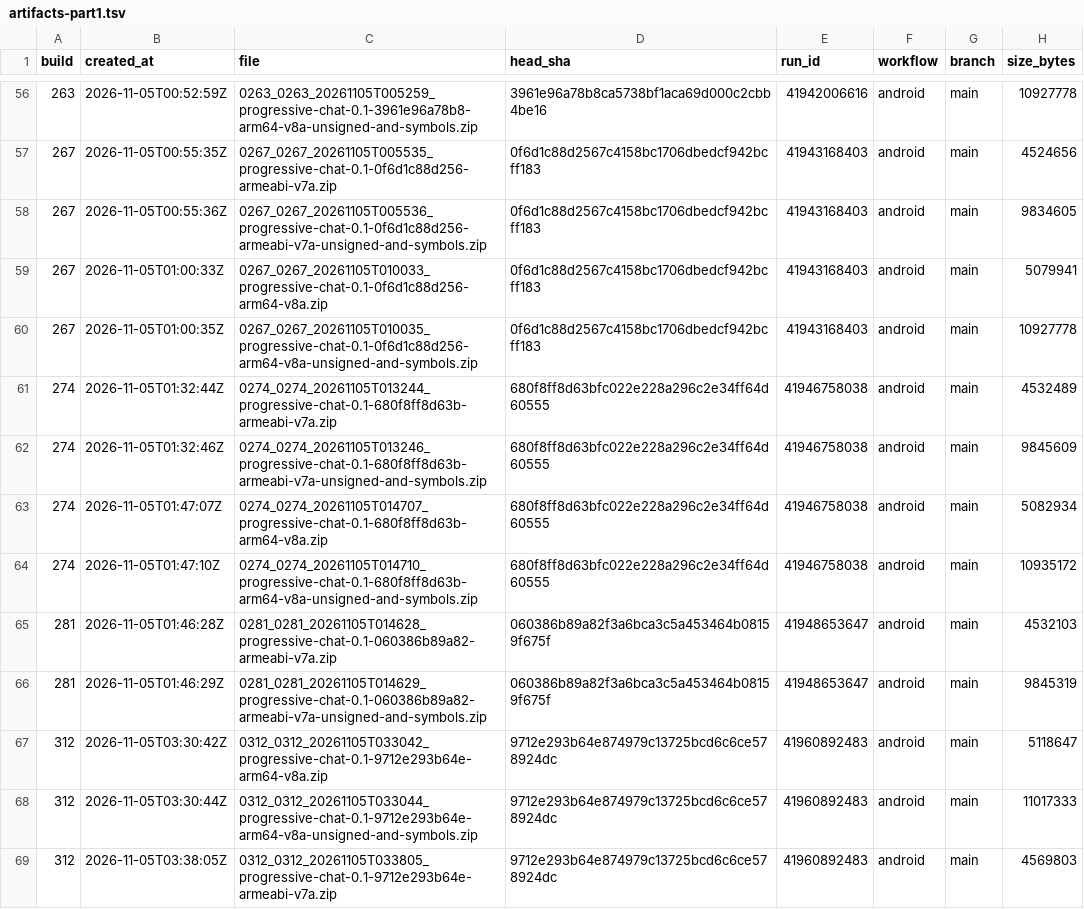
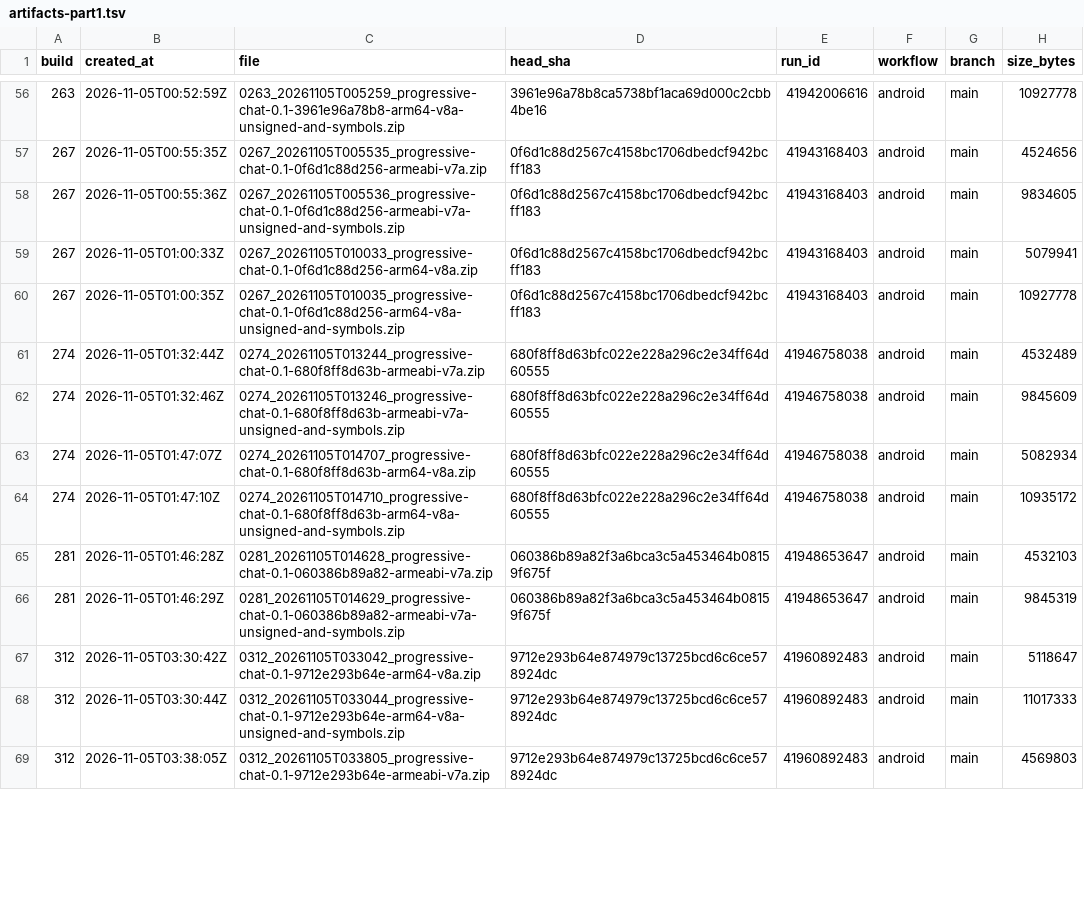
Before and after one commit to progressive-chat/progressive-chat, a TSV file: docs/artifacts-part1.tsv, drawn as a sheet; only a part is shown, gaps mark what is left out; the diff covers the shown part only.

```diff
--- a/docs/artifacts-part1.tsv
+++ b/docs/artifacts-part1.tsv
@@ -56,14 +56,14 @@ build	created_at	file	head_sha	run_id	workflow	branch	size_bytes
-263	2026-11-05T00:52:59Z	0263_0263_20261105T005259_progressive-chat-0.1-3961e96a78b8-arm64-v8a-unsigned-and-symbols.zip	3961e96a78b8ca5738bf1aca69d000c2cbb4be16	41942006616	android	main	10927778
-267	2026-11-05T00:55:35Z	0267_0267_20261105T005535_progressive-chat-0.1-0f6d1c88d256-armeabi-v7a.zip	0f6d1c88d2567c4158bc1706dbedcf942bcff183	41943168403	android	main	4524656
-267	2026-11-05T00:55:36Z	0267_0267_20261105T005536_progressive-chat-0.1-0f6d1c88d256-armeabi-v7a-unsigned-and-symbols.zip	0f6d1c88d2567c4158bc1706dbedcf942bcff183	41943168403	android	main	9834605
-267	2026-11-05T01:00:33Z	0267_0267_20261105T010033_progressive-chat-0.1-0f6d1c88d256-arm64-v8a.zip	0f6d1c88d2567c4158bc1706dbedcf942bcff183	41943168403	android	main	5079941
-267	2026-11-05T01:00:35Z	0267_0267_20261105T010035_progressive-chat-0.1-0f6d1c88d256-arm64-v8a-unsigned-and-symbols.zip	0f6d1c88d2567c4158bc1706dbedcf942bcff183	41943168403	android	main	10927778
-274	2026-11-05T01:32:44Z	0274_0274_20261105T013244_progressive-chat-0.1-680f8ff8d63b-armeabi-v7a.zip	680f8ff8d63bfc022e228a296c2e34ff64d60555	41946758038	android	main	4532489
-274	2026-11-05T01:32:46Z	0274_0274_20261105T013246_progressive-chat-0.1-680f8ff8d63b-armeabi-v7a-unsigned-and-symbols.zip	680f8ff8d63bfc022e228a296c2e34ff64d60555	41946758038	android	main	9845609
-274	2026-11-05T01:47:07Z	0274_0274_20261105T014707_progressive-chat-0.1-680f8ff8d63b-arm64-v8a.zip	680f8ff8d63bfc022e228a296c2e34ff64d60555	41946758038	android	main	5082934
-274	2026-11-05T01:47:10Z	0274_0274_20261105T014710_progressive-chat-0.1-680f8ff8d63b-arm64-v8a-unsigned-and-symbols.zip	680f8ff8d63bfc022e228a296c2e34ff64d60555	41946758038	android	main	10935172
-281	2026-11-05T01:46:28Z	0281_0281_20261105T014628_progressive-chat-0.1-060386b89a82-armeabi-v7a.zip	060386b89a82f3a6bca3c5a453464b08159f675f	41948653647	android	main	4532103
-281	2026-11-05T01:46:29Z	0281_0281_20261105T014629_progressive-chat-0.1-060386b89a82-armeabi-v7a-unsigned-and-symbols.zip	060386b89a82f3a6bca3c5a453464b08159f675f	41948653647	android	main	9845319
-312	2026-11-05T03:30:42Z	0312_0312_20261105T033042_progressive-chat-0.1-9712e293b64e-arm64-v8a.zip	9712e293b64e874979c13725bcd6c6ce578924dc	41960892483	android	main	5118647
-312	2026-11-05T03:30:44Z	0312_0312_20261105T033044_progressive-chat-0.1-9712e293b64e-arm64-v8a-unsigned-and-symbols.zip	9712e293b64e874979c13725bcd6c6ce578924dc	41960892483	android	main	11017333
-312	2026-11-05T03:38:05Z	0312_0312_20261105T033805_progressive-chat-0.1-9712e293b64e-armeabi-v7a.zip	9712e293b64e874979c13725bcd6c6ce578924dc	41960892483	android	main	4569803
+263	2026-11-05T00:52:59Z	0263_20261105T005259_progressive-chat-0.1-3961e96a78b8-arm64-v8a-unsigned-and-symbols.zip	3961e96a78b8ca5738bf1aca69d000c2cbb4be16	41942006616	android	main	10927778
+267	2026-11-05T00:55:35Z	0267_20261105T005535_progressive-chat-0.1-0f6d1c88d256-armeabi-v7a.zip	0f6d1c88d2567c4158bc1706dbedcf942bcff183	41943168403	android	main	4524656
+267	2026-11-05T00:55:36Z	0267_20261105T005536_progressive-chat-0.1-0f6d1c88d256-armeabi-v7a-unsigned-and-symbols.zip	0f6d1c88d2567c4158bc1706dbedcf942bcff183	41943168403	android	main	9834605
+267	2026-11-05T01:00:33Z	0267_20261105T010033_progressive-chat-0.1-0f6d1c88d256-arm64-v8a.zip	0f6d1c88d2567c4158bc1706dbedcf942bcff183	41943168403	android	main	5079941
+267	2026-11-05T01:00:35Z	0267_20261105T010035_progressive-chat-0.1-0f6d1c88d256-arm64-v8a-unsigned-and-symbols.zip	0f6d1c88d2567c4158bc1706dbedcf942bcff183	41943168403	android	main	10927778
+274	2026-11-05T01:32:44Z	0274_20261105T013244_progressive-chat-0.1-680f8ff8d63b-armeabi-v7a.zip	680f8ff8d63bfc022e228a296c2e34ff64d60555	41946758038	android	main	4532489
+274	2026-11-05T01:32:46Z	0274_20261105T013246_progressive-chat-0.1-680f8ff8d63b-armeabi-v7a-unsigned-and-symbols.zip	680f8ff8d63bfc022e228a296c2e34ff64d60555	41946758038	android	main	9845609
+274	2026-11-05T01:47:07Z	0274_20261105T014707_progressive-chat-0.1-680f8ff8d63b-arm64-v8a.zip	680f8ff8d63bfc022e228a296c2e34ff64d60555	41946758038	android	main	5082934
+274	2026-11-05T01:47:10Z	0274_20261105T014710_progressive-chat-0.1-680f8ff8d63b-arm64-v8a-unsigned-and-symbols.zip	680f8ff8d63bfc022e228a296c2e34ff64d60555	41946758038	android	main	10935172
+281	2026-11-05T01:46:28Z	0281_20261105T014628_progressive-chat-0.1-060386b89a82-armeabi-v7a.zip	060386b89a82f3a6bca3c5a453464b08159f675f	41948653647	android	main	4532103
+281	2026-11-05T01:46:29Z	0281_20261105T014629_progressive-chat-0.1-060386b89a82-armeabi-v7a-unsigned-and-symbols.zip	060386b89a82f3a6bca3c5a453464b08159f675f	41948653647	android	main	9845319
+312	2026-11-05T03:30:42Z	0312_20261105T033042_progressive-chat-0.1-9712e293b64e-arm64-v8a.zip	9712e293b64e874979c13725bcd6c6ce578924dc	41960892483	android	main	5118647
+312	2026-11-05T03:30:44Z	0312_20261105T033044_progressive-chat-0.1-9712e293b64e-arm64-v8a-unsigned-and-symbols.zip	9712e293b64e874979c13725bcd6c6ce578924dc	41960892483	android	main	11017333
+312	2026-11-05T03:38:05Z	0312_20261105T033805_progressive-chat-0.1-9712e293b64e-armeabi-v7a.zip	9712e293b64e874979c13725bcd6c6ce578924dc	41960892483	android	main	4569803
```
Also changed, not shown: 130 edited cells elsewhere in this file.
